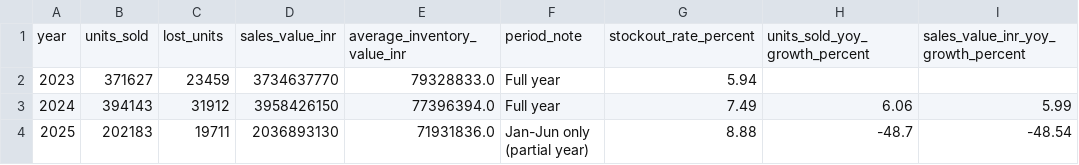
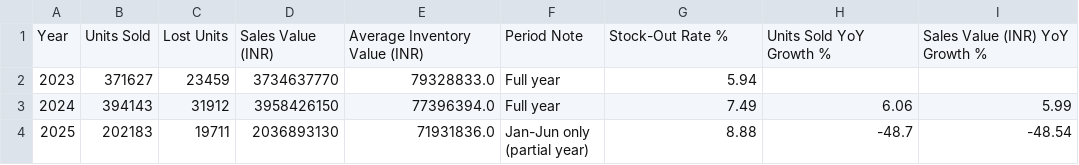
Before and after one commit to syedmusharaf0/Supply-Chain-Inventory-Performance, a CSV file: outputs/yearly_summary.csv, drawn as a sheet.

```diff
--- a/outputs/yearly_summary.csv
+++ b/outputs/yearly_summary.csv
@@ -1,2 +1,2 @@
-year,units_sold,lost_units,sales_value_inr,average_inventory_value_inr,period_note,stockout_rate_percent,units_sold_yoy_growth_percent,sales_value_inr_yoy_growth_percent
+Year,Units Sold,Lost Units,Sales Value (INR),Average Inventory Value (INR),Period Note,Stock-Out Rate %,Units Sold YoY Growth %,Sales Value (INR) YoY Growth %
 2023,371627,23459,3734637770,79328833.0,Full year,5.94,,
```
Also changed, not shown: data/fact_purchase_orders.csv, outputs/kpi_by_warehouse.csv, 23 other files.
